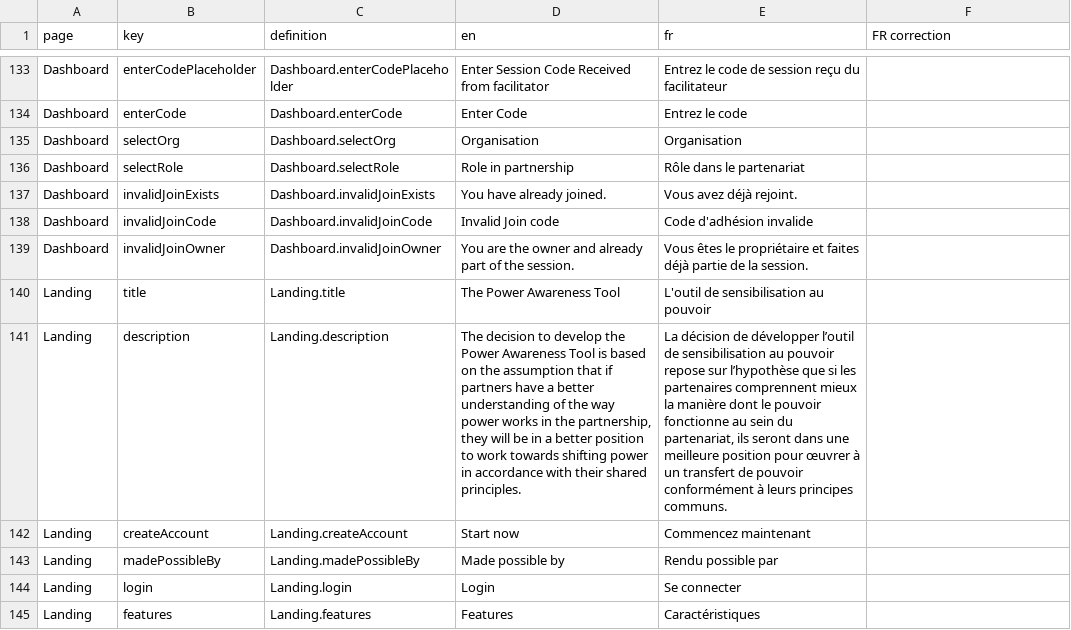
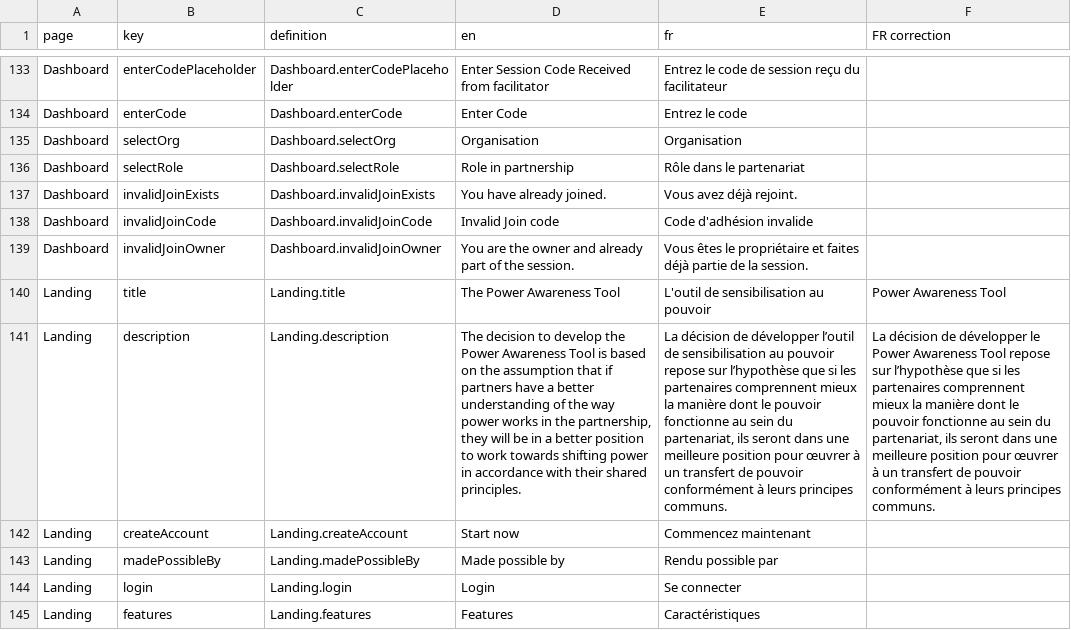
Before and after one commit to akvo/partos-pat, a CSV file: scripts/translations/i18n.csv, drawn as a sheet; only a part is shown, gaps mark what is left out; the diff covers the shown part only; the diff names each change by its address in the sheet, - before the commit and + after, or states it on an @@ line.

Commit message:
[#55] Additional text in step 6 for facilitator
- Fix typo in delete session by participant
- Fix typo in Step 2
- Correct some FR translations

```diff
--- a/scripts/translations/i18n.csv
+++ b/scripts/translations/i18n.csv
-F140 (FR correction): (empty)
+F140 (FR correction): Power Awareness Tool
-F141 (FR correction): (empty)
+F141 (FR correction): La décision de développer le Power Awareness Tool repose sur l’hypothèse que si les partenaires comprennent mieux la manière dont le pouvoir fonctionne au sein du partenariat, ils seront dans une meilleure position pour œuvrer à un transfert de pouvoir conformément à leurs principes communs.
```
Also changed, not shown: 1 added row and 9 edited cells elsewhere in this file, 3 other files.
